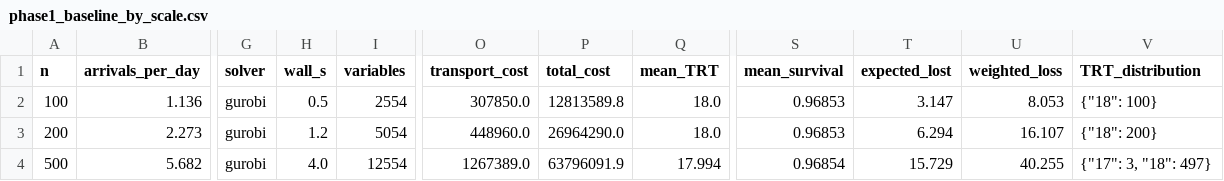
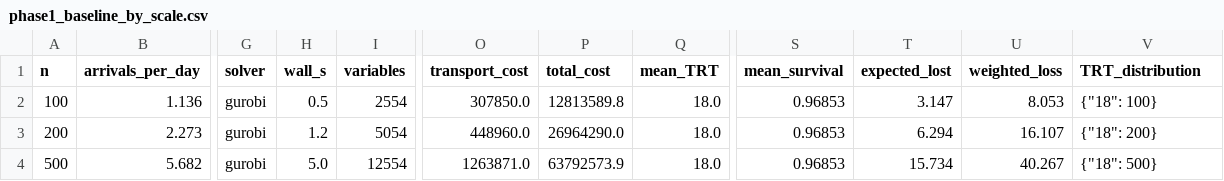
Before and after one commit to NegarSadeghiii/CAR-T-Supply-Chain, a CSV file: results/phase1_baseline_by_scale.csv, drawn as a sheet; only a part is shown, gaps mark what is left out; the diff names each change by its address in the sheet, - before the commit and + after, or states it on an @@ line.

```diff
--- a/results/phase1_baseline_by_scale.csv
+++ b/results/phase1_baseline_by_scale.csv
-H4 (wall_s): 4.0
+H4 (wall_s): 5.0
-O4 (transport_cost): 1267389.0
+O4 (transport_cost): 1263871.0
-P4 (total_cost): 63796091.9
+P4 (total_cost): 63792573.9
-Q4 (mean_TRT): 17.994
+Q4 (mean_TRT): 18.0
-S4 (mean_survival): 0.96854
+S4 (mean_survival): 0.96853
-T4 (expected_lost): 15.729
+T4 (expected_lost): 15.734
-U4 (weighted_loss): 40.255
+U4 (weighted_loss): 40.267
-V4 (TRT_distribution): {"17": 3, "18": 497}
+V4 (TRT_distribution): {"18": 500}
```
Also changed, not shown: results/phase1_baseline_by_tier.csv, results/phase1_patients_N500.csv, 32 other files.
